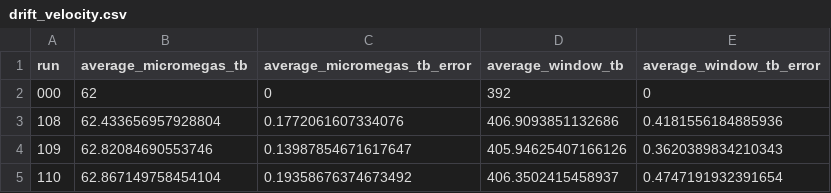
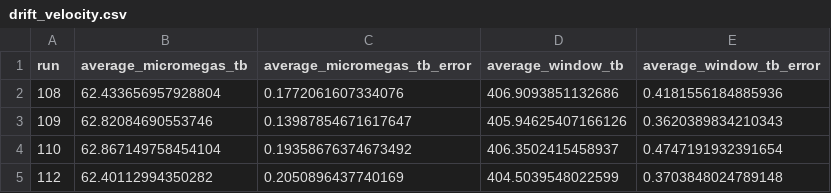
Before and after one commit to Till-Schaeffeler/e20009-analysis, a CSV file: e20009_parameters/drift_velocity.csv, drawn as a sheet; only a part is shown; the shorter side is filled out with more unchanged rows; the diff names each change by its address in the sheet, - before the commit and + after, or states it on an @@ line.

```diff
--- a/e20009_parameters/drift_velocity.csv
+++ b/e20009_parameters/drift_velocity.csv
-row 2: 000 | 62 | 0 | 392 | 0
```
Also changed, not shown: e20009_parameters/gain_match_factors.csv, 17 other files.
